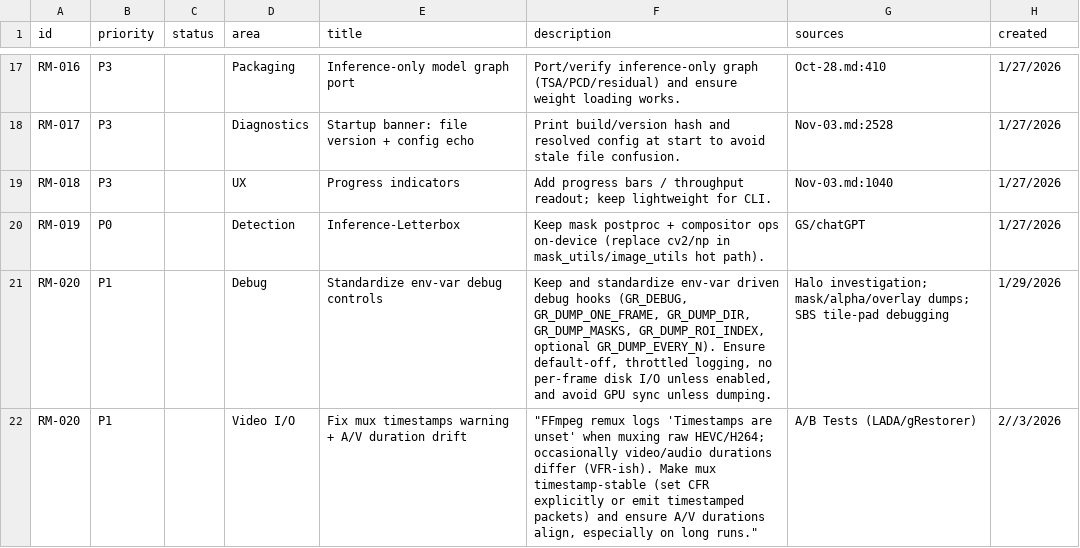
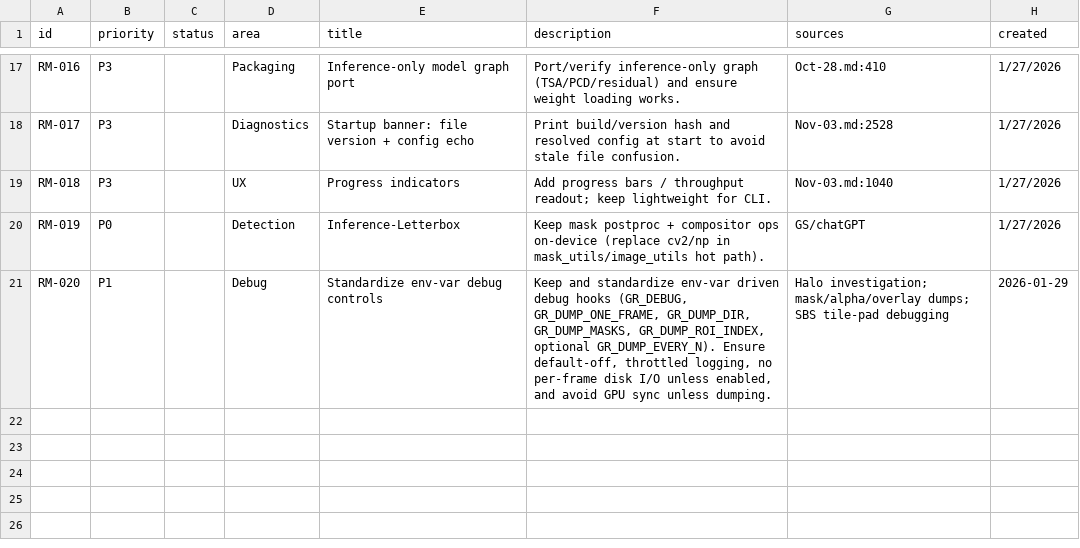
Before and after one commit to seatv/gRestorer, a CSV file: Roadmap.CSV, drawn as a sheet; only a part is shown, gaps mark what is left out.

Commit message:
Revert "Finalize scene/clip tracking + BasicVSR++ restore/compositing; add NVENC modes/overrides, CPU decode args, and improved ffmpeg remux (audio/mp4)"
This reverts commit 4d3816c78c446c42f54205681612c9bef724d646.

```diff
--- a/Roadmap.CSV
+++ b/Roadmap.CSV
@@ -20,3 +20,2 @@ RM-018,P3,,UX,Progress indicators,Add progress bars / throughput readout; keep l
 RM-019,P0,,Detection,Inference-Letterbox ,Keep mask postproc + compositor ops on-device (replace cv2/np in mask_utils/image_utils hot path).,GS/chatGPT,1/27/2026
-RM-020,P1,,Debug,Standardize env-var debug controls,"Keep and standardize env-var driven debug hooks (GR_DEBUG, GR_DUMP_ONE_FRAME, GR_DUMP_DIR, GR_DUMP_MASKS, GR_DUMP_ROI_INDEX, optional GR_DUMP_EVERY_N). Ensure default-off, throttled logging, no per-frame disk I/O unless enabled, and avoid GPU sync unless dumping.",Halo investigation; mask/alpha/overlay dumps; SBS tile-pad debugging,1/29/2026
-RM-020,P1,,Video I/O,Fix mux timestamps warning + A/V duration drift,"""FFmpeg remux logs 'Timestamps are unset' when muxing raw HEVC/H264; occasionally video/audio durations differ (VFR-ish). Make mux timestamp-stable (set CFR explicitly or emit timestamped packets) and ensure A/V durations align, especially on long runs.""",A/B Tests (LADA/gRestorer),2//3/2026
+RM-020,P1,,Debug,Standardize env-var debug controls,"Keep and standardize env-var driven debug hooks (GR_DEBUG, GR_DUMP_ONE_FRAME, GR_DUMP_DIR, GR_DUMP_MASKS, GR_DUMP_ROI_INDEX, optional GR_DUMP_EVERY_N). Ensure default-off, throttled logging, no per-frame disk I/O unless enabled, and avoid GPU sync unless dumping.","Halo investigation; mask/alpha/overlay dumps; SBS tile-pad debugging",2026-01-29
```
Also changed, not shown: 10 other files.
